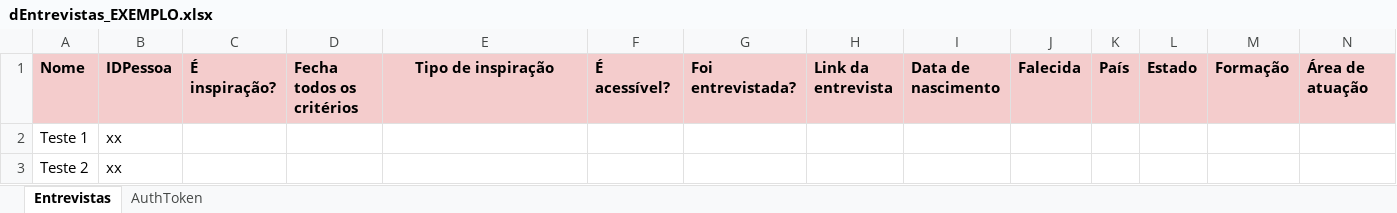
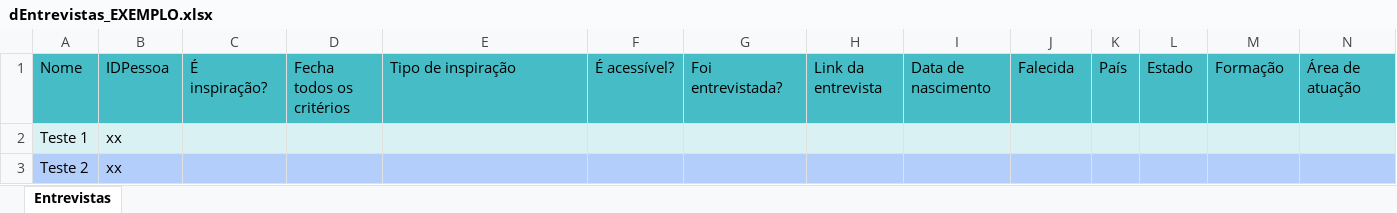
Before and after one commit to fundpotencia/FundPot_Streamlit, an Excel workbook: utils/dEntrevistas_EXEMPLO.xlsx, sheet Entrevistas, drawn as a sheet; only a part is shown; values as stored, in another font and other column widths than the file's, no borders; charts and pictures not drawn; the diff covers the shown part only; the diff names each change by its address in the sheet, - before the commit and + after, or states it on an @@ line.

```diff
--- a/utils/dEntrevistas_EXEMPLO.xlsx (sheet Entrevistas)
+++ b/utils/dEntrevistas_EXEMPLO.xlsx (sheet Entrevistas)
-sheet tab: AuthToken
@@ A1:N1 fill: #F4CCCC → #46BDC6, bold: on → off @@
-E1 alignment: center
+E1 alignment: left
-A2:N2 fill: none
+A2:N2 fill: #D9F1F3
-A3:N3 fill: none
+A3:N3 fill: #B3CEFA
```
Also changed, not shown: cell formats elsewhere in this sheet, charts or pictures, utils/dbOlimpiadas_EXEMPLO.xlsx, 5 other files.
